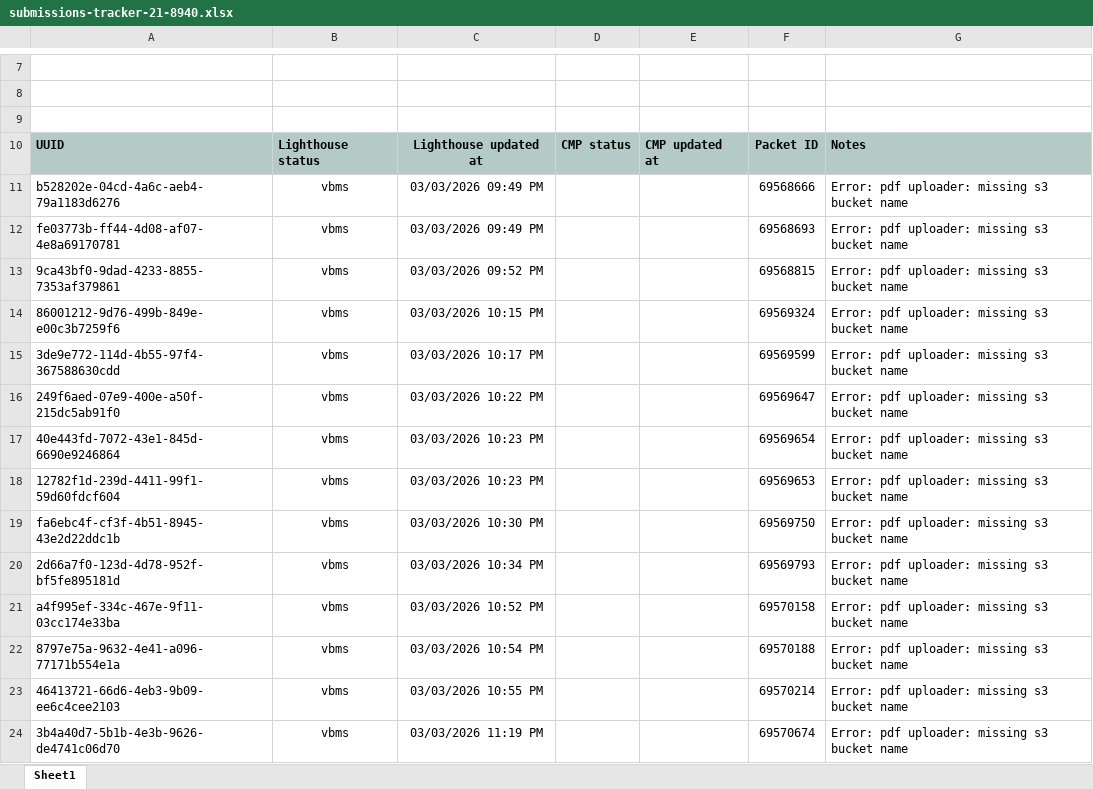
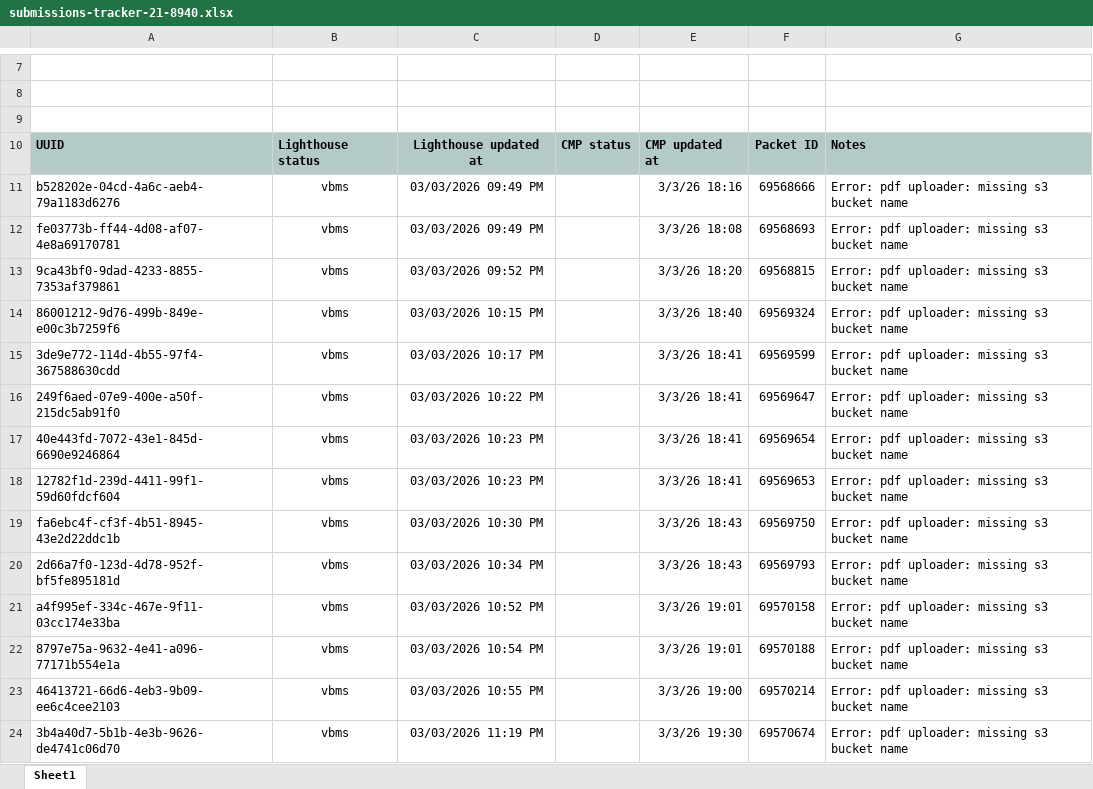
Before and after one commit to Ninjaneer321/va.gov-team, an Excel workbook: teams/benefits-portfolio/benefits-intake-optimization-pingwind/post-go-live/21-8940/submissions-tracker-21-8940.xlsx, sheet Sheet1, drawn as a sheet; only a part is shown, gaps mark what is left out; values as stored, in another font and other column widths than the file's, no borders; the diff covers the shown part only; the diff names each change by its address in the sheet, - before the commit and + after, or states it on an @@ line.

Commit message:
Post Go live 21-8940 updates

```diff
--- a/teams/benefits-portfolio/benefits-intake-optimization-pingwind/post-go-live/21-8940/submissions-tracker-21-8940.xlsx (sheet Sheet1)
+++ b/teams/benefits-portfolio/benefits-intake-optimization-pingwind/post-go-live/21-8940/submissions-tracker-21-8940.xlsx (sheet Sheet1)
-E11: (empty)
+E11: 3/3/26 18:16
-E12: (empty)
+E12: 3/3/26 18:08
-E13: (empty)
+E13: 3/3/26 18:20
-E14: (empty)
+E14: 3/3/26 18:40
-E15:E18: (empty)
+E15:E18: 3/3/26 18:41
-E19:E20: (empty)
+E19:E20: 3/3/26 18:43
-E21:E22: (empty)
+E21:E22: 3/3/26 19:01
-E23: (empty)
+E23: 3/3/26 19:00
-E24: (empty)
+E24: 3/3/26 19:30
```
Also changed, not shown: 55 added rows, 3 removed rows and 119 edited cells elsewhere in this sheet, 3 other files.
